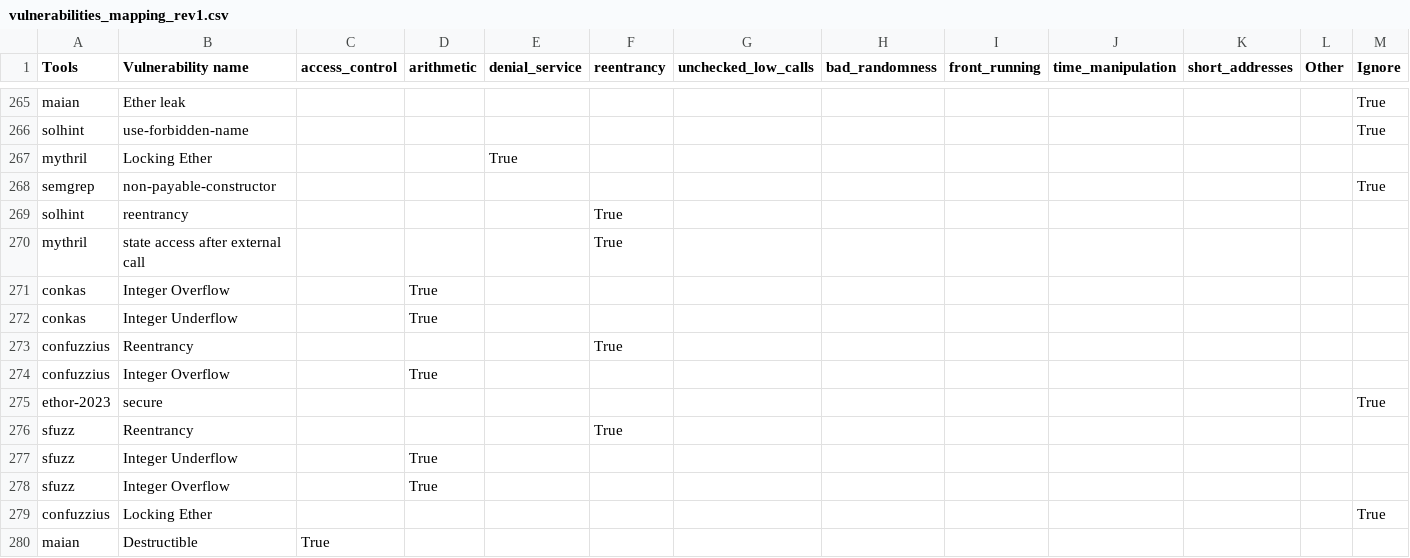
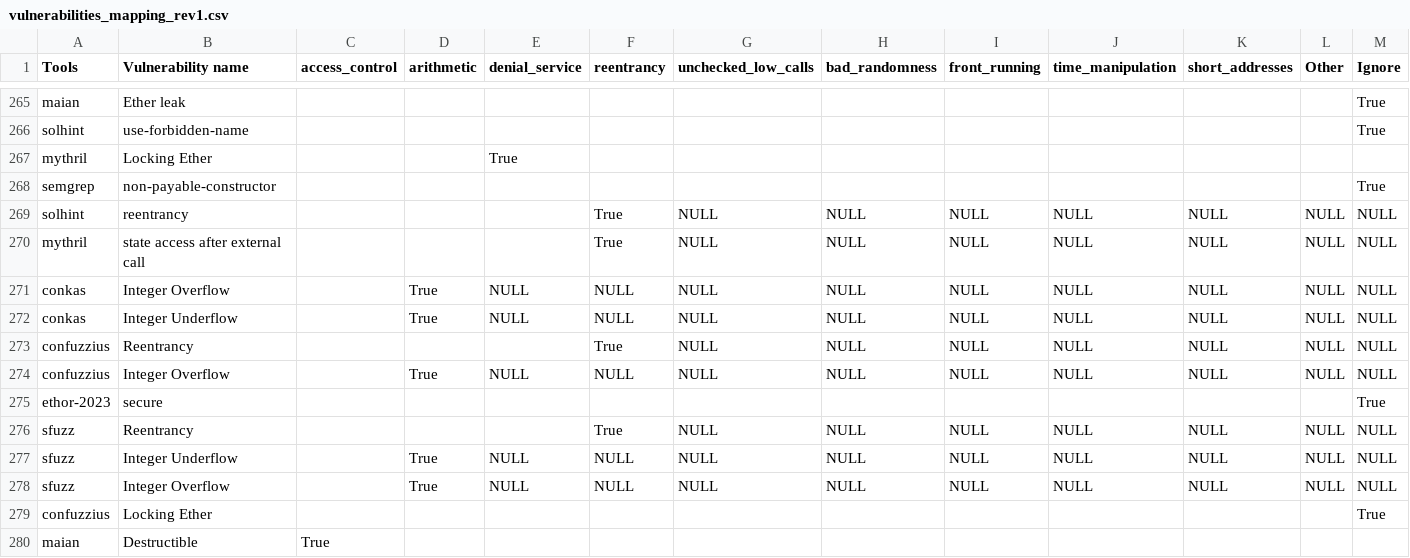
Before and after one commit to NoOne2949/evaluating_smart_contract_detection_tools, a CSV file: smartbugs-results/metadata/vulnerabilities_mapping_rev1.csv, drawn as a sheet; only a part is shown, gaps mark what is left out; the diff names each change by its address in the sheet, - before the commit and + after, or states it on an @@ line.

```diff
--- a/smartbugs-results/metadata/vulnerabilities_mapping_rev1.csv
+++ b/smartbugs-results/metadata/vulnerabilities_mapping_rev1.csv
-G269:G274 (unchecked_low_calls): (empty)
+G269:G274 (unchecked_low_calls): NULL
-H269:H274 (bad_randomness): (empty)
+H269:H274 (bad_randomness): NULL
-I269:I274 (front_running): (empty)
+I269:I274 (front_running): NULL
-J269:J274 (time_manipulation): (empty)
+J269:J274 (time_manipulation): NULL
-K269:K274 (short_addresses): (empty)
+K269:K274 (short_addresses): NULL
-L269:L274 (Other): (empty)
+L269:L274 (Other): NULL
-M269:M274 (Ignore): (empty)
+M269:M274 (Ignore): NULL
-E271:E272 (denial_service): (empty)
+E271:E272 (denial_service): NULL
-F271:F272 (reentrancy): (empty)
+F271:F272 (reentrancy): NULL
-E274 (denial_service): (empty)
+E274 (denial_service): NULL
-F274 (reentrancy): (empty)
+F274 (reentrancy): NULL
-G276:G278 (unchecked_low_calls): (empty)
+G276:G278 (unchecked_low_calls): NULL
-H276:H278 (bad_randomness): (empty)
+H276:H278 (bad_randomness): NULL
-I276:I278 (front_running): (empty)
+I276:I278 (front_running): NULL
-J276:J278 (time_manipulation): (empty)
+J276:J278 (time_manipulation): NULL
-K276:K278 (short_addresses): (empty)
+K276:K278 (short_addresses): NULL
-L276:L278 (Other): (empty)
+L276:L278 (Other): NULL
-M276:M278 (Ignore): (empty)
+M276:M278 (Ignore): NULL
-E277:E278 (denial_service): (empty)
+E277:E278 (denial_service): NULL
-F277:F278 (reentrancy): (empty)
+F277:F278 (reentrancy): NULL
```
Also changed, not shown: 2 other files.
